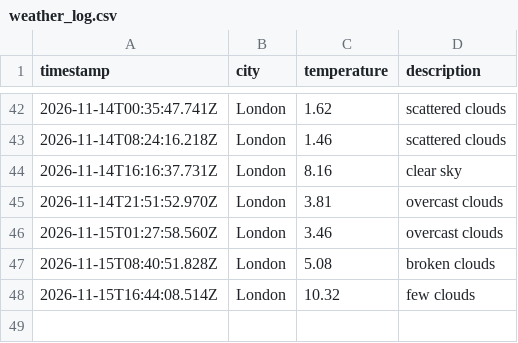
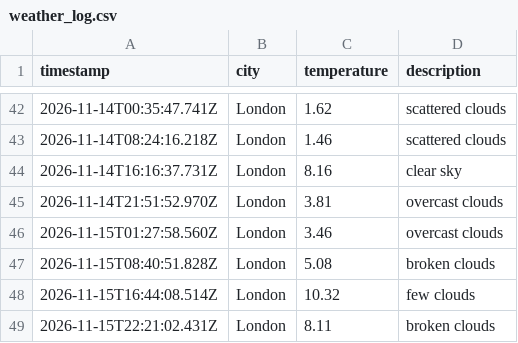
Before and after one commit to kocinajaltin/Weather_dataOps, a CSV file: data/weather_log.csv, drawn as a sheet; only a part is shown, gaps mark what is left out.

```diff
--- a/data/weather_log.csv
+++ b/data/weather_log.csv
@@ -48 +48,2 @@ timestamp,city,temperature,description
 2026-11-15T16:44:08.514Z,London,10.32,few clouds
+2026-11-15T22:21:02.431Z,London,8.11,broken clouds
```
Also changed, not shown: 1 other file.
